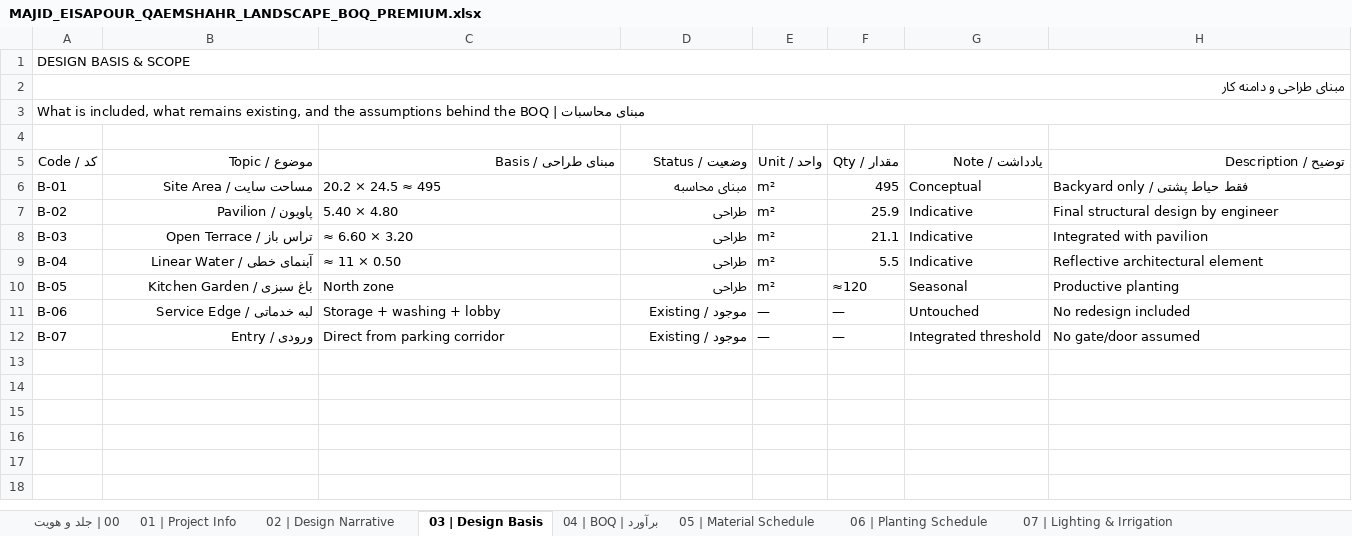
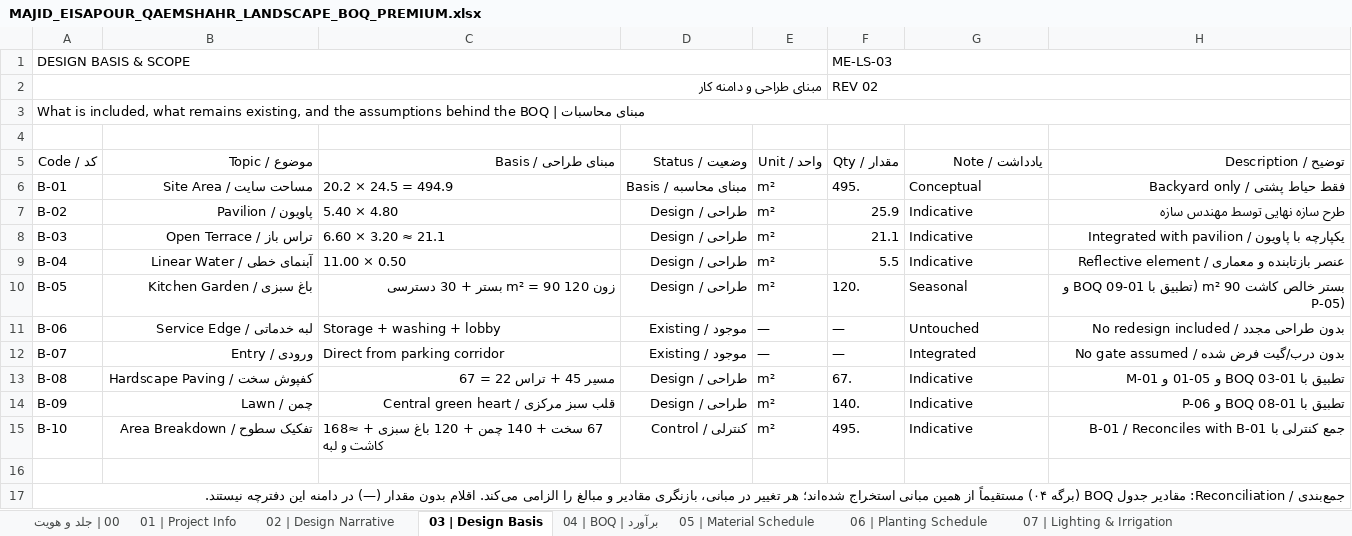
Before and after one commit to homanak33/Mohamadnia, an Excel workbook: MAJID_EISAPOUR_QAEMSHAHR_LANDSCAPE_BOQ_PREMIUM.xlsx, sheet 03 | Design Basis, drawn as a sheet; values as stored, in another font and other column widths than the file's, no cell formats; removed rows and columns are numbered as before the commit, all else as after; the diff names each change by its address in the sheet, - before the commit and + after, or states it on an @@ line.

Commit message:
Rev 02: بازطراحی گرافیکی + اصلاح انسجام مقادیر، فرمول‌ها، نمودار و تنظیمات چاپ
- سیستم طراحی یکدست (پالت، تایپوگرافی، بند عنوان، تب رنگی، RTL)
- اصلاح ناسازگاری‌ها: سبزی 110→90، پرچین/شیر برقی/شبکه اصلی، بخش 12→11
- افزودن B-08/B-09/B-10، M-06، TN-09 و ستون کنترل OK/CHECK
- بازنویسی بلوک جمع BOQ، جمع‌های بخش، شاخص‌های کلیدی و سلول‌های ورودی
- اصلاح محدوده چاپ، Print Titles، هدر/فوتر، هایپرلینک‌های داخلی و نمودار
- افزودن tools/build_workbook.py به‌عنوان منبع واحد، پیش‌نمایش وب و گزارش بازبینی
- بایگانی نسخه اصلی در archive/

Co-authored-by: arena-agent <297053741+arena-agent@users.noreply.github.com>

```diff
--- a/MAJID_EISAPOUR_QAEMSHAHR_LANDSCAPE_BOQ_PREMIUM.xlsx (sheet 03 | Design Basis)
+++ b/MAJID_EISAPOUR_QAEMSHAHR_LANDSCAPE_BOQ_PREMIUM.xlsx (sheet 03 | Design Basis)
-A1:H1 merged
+A1:E1 merged
-F1 (مقدار / Qty): (empty)
+F1 (مقدار / Qty): ME-LS-03
+F1:H1 merged
-A2:H2 merged
+A2:E2 merged
-F2 (مقدار / Qty): (empty)
+F2 (مقدار / Qty): REV 02
+F2:H2 merged
-C6 (مبنای طراحی / Basis): 20.2 × 24.5 ≈ 495
+C6 (مبنای طراحی / Basis): 20.2 × 24.5 = 494.9
-D6 (وضعیت / Status): مبنای محاسبه
+D6 (وضعیت / Status): مبنای محاسبه / Basis
-F6 (مقدار / Qty): 495
+F6 (مقدار / Qty): 495.
-H6 (توضیح / Description): Backyard only / فقط حیاط پشتی
+H6 (توضیح / Description): فقط حیاط پشتی / Backyard only
-D7:D10 (وضعیت / Status): طراحی
+D7:D10 (وضعیت / Status): طراحی / Design
-H7 (توضیح / Description): Final structural design by engineer
+H7 (توضیح / Description): طرح سازه نهایی توسط مهندس سازه
-C8 (مبنای طراحی / Basis): ≈ 6.60 × 3.20
+C8 (مبنای طراحی / Basis): 6.60 × 3.20 ≈ 21.1
-H8 (توضیح / Description): Integrated with pavilion
+H8 (توضیح / Description): یکپارچه با پاویون / Integrated with pavilion
-C9 (مبنای طراحی / Basis): ≈ 11 × 0.50
+C9 (مبنای طراحی / Basis): 11.00 × 0.50
-H9 (توضیح / Description): Reflective architectural element
+H9 (توضیح / Description): عنصر بازتابنده و معماری / Reflective element
-C10 (مبنای طراحی / Basis): North zone
+C10 (مبنای طراحی / Basis): زون 120 m² = 90 بستر + 30 دسترسی
-F10 (مقدار / Qty): ≈120
+F10 (مقدار / Qty): 120.
-H10 (توضیح / Description): Productive planting
+H10 (توضیح / Description): بستر خالص کاشت 90 m² (تطبیق با BOQ 09-01 و P-05)
-H11 (توضیح / Description): No redesign included
+H11 (توضیح / Description): بدون طراحی مجدد / No redesign included
-G12 (یادداشت / Note): Integrated threshold
+G12 (یادداشت / Note): Integrated
-H12 (توضیح / Description): No gate/door assumed
+H12 (توضیح / Description): بدون درب/گیت فرض شده / No gate assumed
+row 13: B-08 | کفپوش سخت / Hardscape Paving | مسیر 45 + تراس 22 = 67 | طراحی / Design | m² | 67. | Indicative | تطبیق با BOQ 03-01 و 05-01 و M-01
+row 14: B-09 | چمن / Lawn | قلب سبز مرکزی / Central green heart | طراحی / Design | m² | 140. | Indicative | تطبیق با BOQ 08-01 و P-06
+row 15: B-10 | تفکیک سطوح / Area Breakdown | 67 سخت + 140 چمن + 120 باغ سبزی + ≈168 کاشت و لبه | کنترلی / Control | m² | 495. | Indicative | جمع کنترلی با B-01 / Reconciles with B-01
+row 16: (empty)
+row 17: جمع‌بندی / Reconciliation: مقادیر جدول BOQ (برگه ۰۴) مستقیماً از همین مبانی استخراج شده‌اند؛ هر تغییر در مبانی، بازنگری مقادیر و مبالغ را الزامی می‌کند. اقلام بدون مقدار (—) در دامنه این دفترچه نیستند.
```
Also changed, not shown: sheet 04 | BOQ | برآورد, sheet 09 | Cost Summary, sheet 00 | جلد و هویت, sheet 05 | Material Schedule, sheet 08 | Technical Notes, sheet 06 | Planting Schedule, 4 more sheets, cell formats, charts or pictures, 7 other files.
